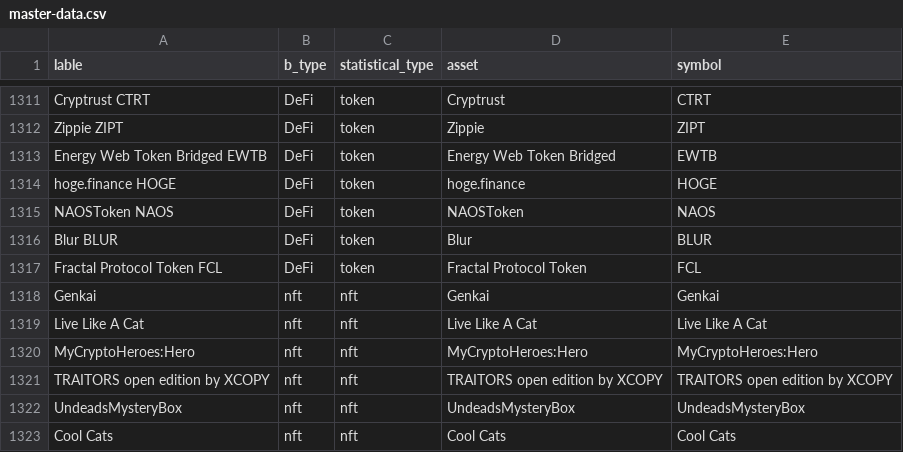
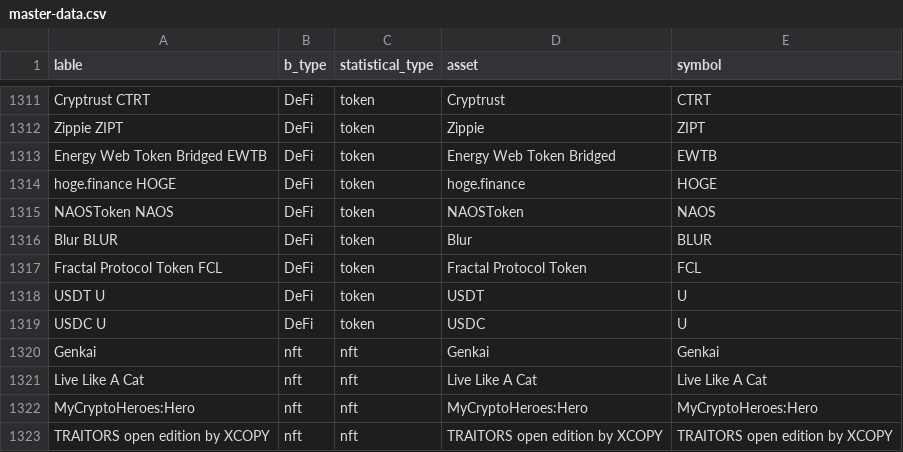
Before and after one commit to RelationLab/wired-ai-engine, a CSV file: master-data.csv, drawn as a sheet; only a part is shown, gaps mark what is left out; the shorter side is filled out with more unchanged rows; the diff names each change by its address in the sheet, - before the commit and + after, or states it on an @@ line.

Commit message:
feat:修改主数据

```diff
--- a/master-data.csv
+++ b/master-data.csv
+row 1318: USDT U | DeFi | token | USDT | U
+row 1319: USDC U | DeFi | token | USDC | U
```
